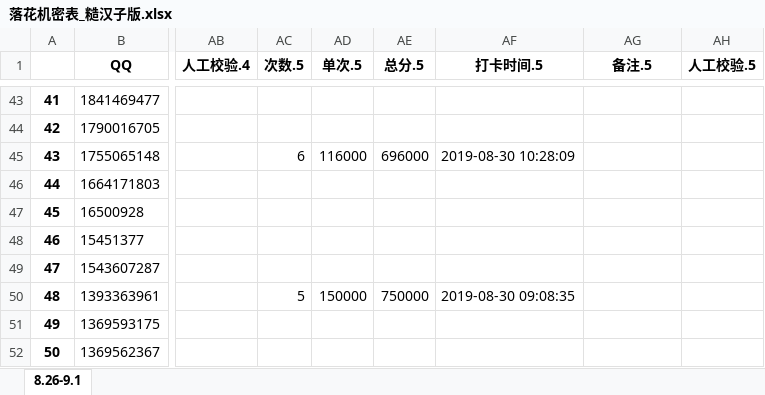
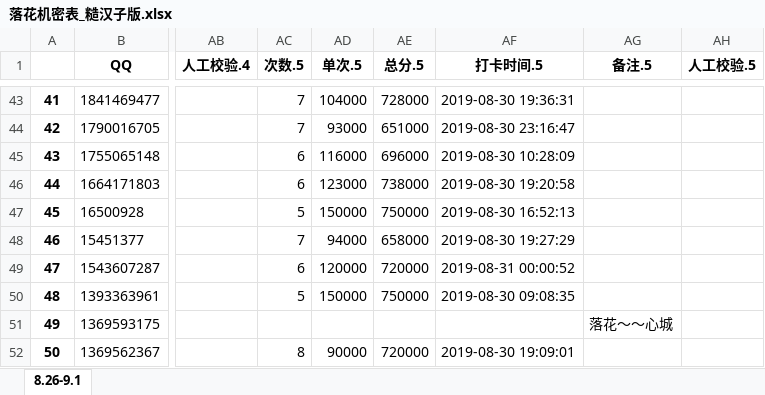
Before and after one commit to julystone/Tools_for_group, an Excel workbook: 落花机密表_糙汉子版.xlsx, sheet 8.26-9.1, drawn as a sheet; only a part is shown, gaps mark what is left out; values as stored, in another font and other column widths than the file's, no borders; the diff covers the shown part only; the diff names each change by its address in the sheet, - before the commit and + after, or states it on an @@ line.

```diff
--- a/落花机密表_糙汉子版.xlsx (sheet 8.26-9.1)
+++ b/落花机密表_糙汉子版.xlsx (sheet 8.26-9.1)
-AC43:AC44 (次数.5): (empty)
+AC43:AC44 (次数.5): 7
-AD43 (单次.5): (empty)
+AD43 (单次.5): 104000
-AE43 (总分.5): (empty)
+AE43 (总分.5): 728000
-AF43 (打卡时间.5): (empty)
+AF43 (打卡时间.5): 2019-08-30 19:36:31
-AD44 (单次.5): (empty)
+AD44 (单次.5): 93000
-AE44 (总分.5): (empty)
+AE44 (总分.5): 651000
-AF44 (打卡时间.5): (empty)
+AF44 (打卡时间.5): 2019-08-30 23:16:47
-AC46 (次数.5): (empty)
+AC46 (次数.5): 6
-AD46 (单次.5): (empty)
+AD46 (单次.5): 123000
-AE46 (总分.5): (empty)
+AE46 (总分.5): 738000
-AF46 (打卡时间.5): (empty)
+AF46 (打卡时间.5): 2019-08-30 19:20:58
-AC47 (次数.5): (empty)
+AC47 (次数.5): 5
-AD47 (单次.5): (empty)
+AD47 (单次.5): 150000
-AE47 (总分.5): (empty)
+AE47 (总分.5): 750000
-AF47 (打卡时间.5): (empty)
+AF47 (打卡时间.5): 2019-08-30 16:52:13
-AC48 (次数.5): (empty)
+AC48 (次数.5): 7
-AD48 (单次.5): (empty)
+AD48 (单次.5): 94000
-AE48 (总分.5): (empty)
+AE48 (总分.5): 658000
-AF48 (打卡时间.5): (empty)
+AF48 (打卡时间.5): 2019-08-30 19:27:29
-AC49 (次数.5): (empty)
+AC49 (次数.5): 6
-AD49 (单次.5): (empty)
+AD49 (单次.5): 120000
-AE49 (总分.5): (empty)
+AE49 (总分.5): 720000
-AF49 (打卡时间.5): (empty)
+AF49 (打卡时间.5): 2019-08-31 00:00:52
-AG51 (备注.5): (empty)
+AG51 (备注.5): 落花～～心城
-AC52 (次数.5): (empty)
+AC52 (次数.5): 8
-AD52 (单次.5): (empty)
+AD52 (单次.5): 90000
-AE52 (总分.5): (empty)
+AE52 (总分.5): 720000
-AF52 (打卡时间.5): (empty)
+AF52 (打卡时间.5): 2019-08-30 19:09:01
```
Also changed, not shown: 134 edited cells elsewhere in this sheet, formulas that keep their value, 4 other files.
